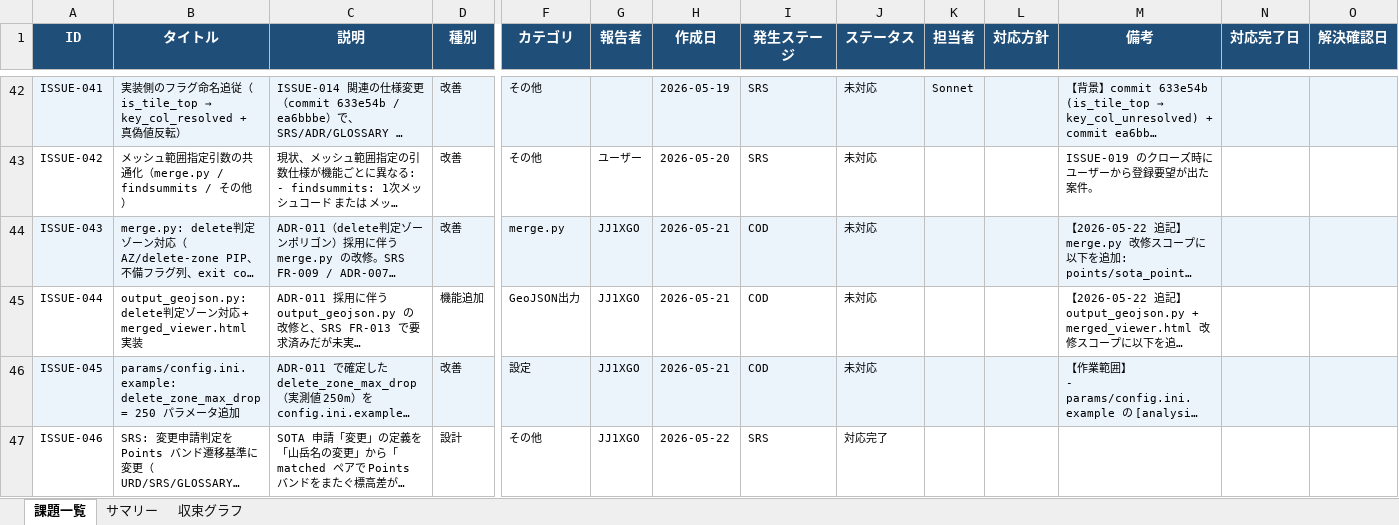
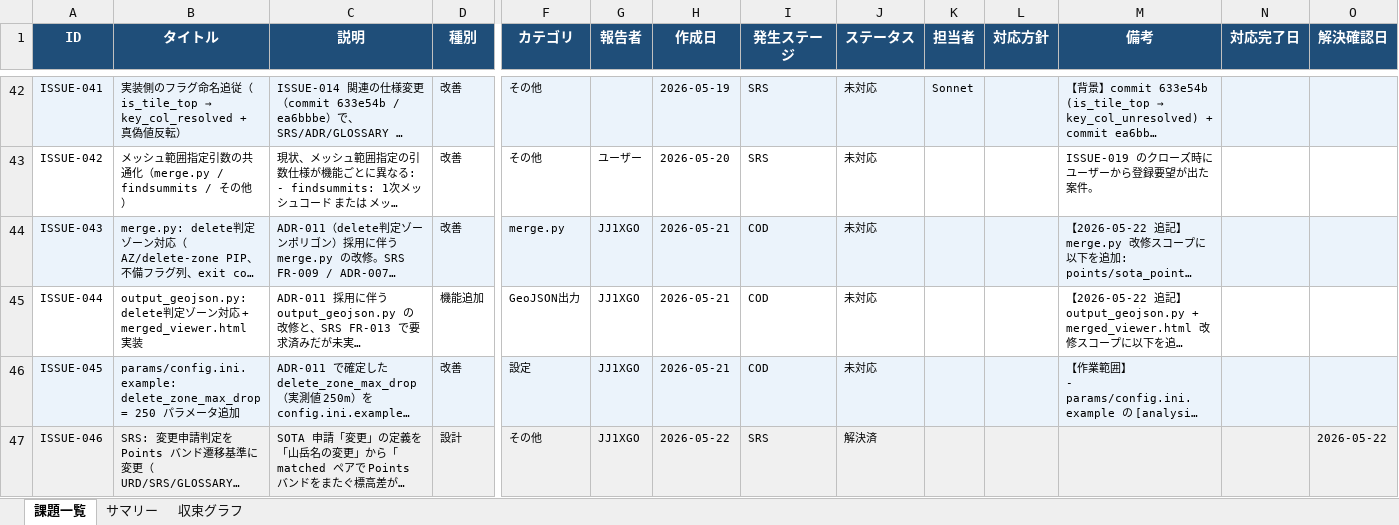
Before and after one commit to JJ1XGO/findsummits, an Excel workbook: mgmt/tracker/reports/issues_export.xlsx, sheet 課題一覧, drawn as a sheet; only a part is shown, gaps mark what is left out; long unchanged cells end in …; values as stored, in another font and other column widths than the file's, no borders; the diff names each change by its address in the sheet, - before the commit and + after, or states it on an @@ line.

```diff
--- a/mgmt/tracker/reports/issues_export.xlsx (sheet 課題一覧)
+++ b/mgmt/tracker/reports/issues_export.xlsx (sheet 課題一覧)
-A47:D47 fill: none
+A47:D47 fill: #F0F0F0
-F47:O47 fill: none
+F47:O47 fill: #F0F0F0
-J47 (ステータス): 対応完了
+J47 (ステータス): 解決済
-O47 (解決確認日): (empty)
+O47 (解決確認日): 2026-05-22
```
Also changed, not shown: sheet サマリー, sheet 収束グラフ, 1 other file.
